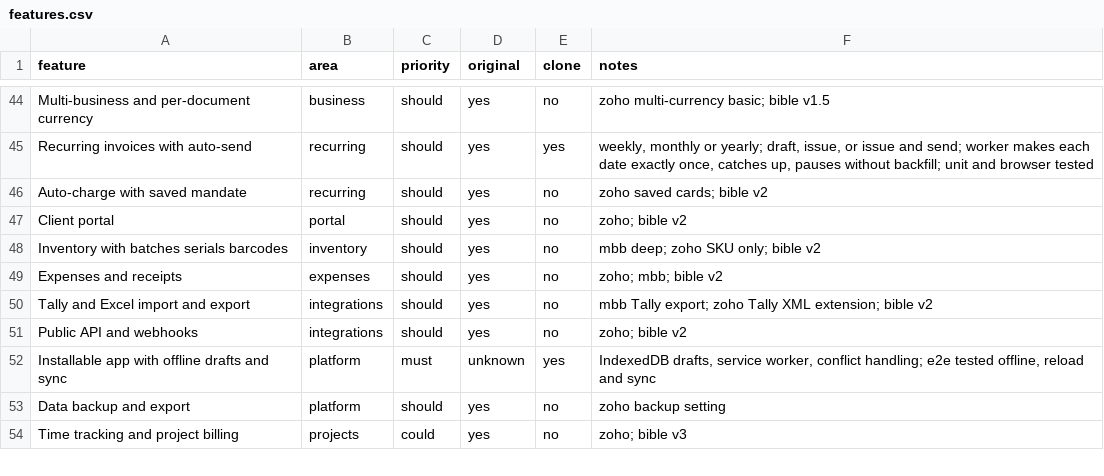
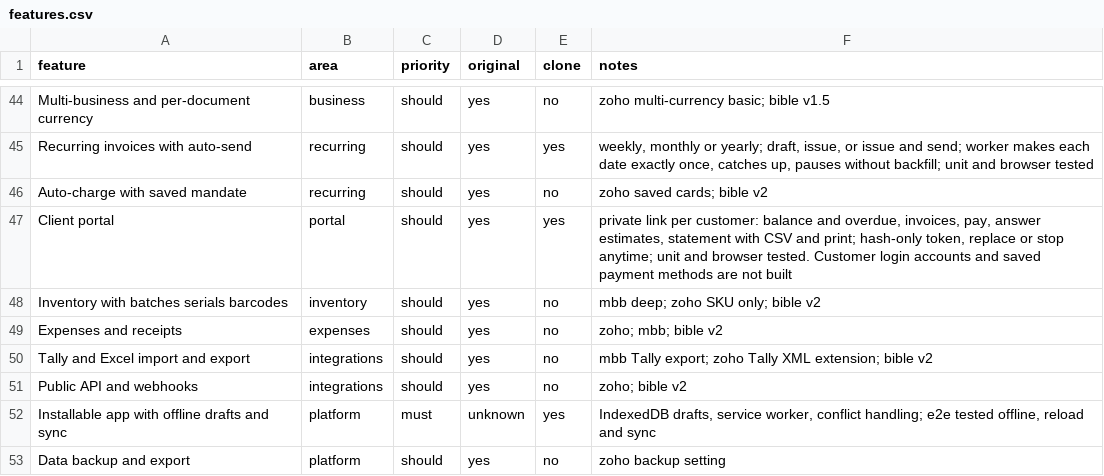
Before and after one commit to im-alok74/Kora, a CSV file: replica/features.csv, drawn as a sheet; only a part is shown, gaps mark what is left out; the shorter side is filled out with more unchanged rows.

```diff
--- a/replica/features.csv
+++ b/replica/features.csv
@@ -46,3 +46,3 @@ Recurring invoices with auto-send,recurring,should,yes,yes,"weekly, monthly or y
 Auto-charge with saved mandate,recurring,should,yes,no,zoho saved cards; bible v2
-Client portal,portal,should,yes,no,zoho; bible v2
+Client portal,portal,should,yes,yes,"private link per customer: balance and overdue, invoices, pay, answer estimates, statement with CSV and print; hash-only token, replace or stop anytime; unit and browser tested. Customer login accounts and saved payment methods are not built"
 Inventory with batches serials barcodes,inventory,should,yes,no,mbb deep; zoho SKU only; bible v2
```
Also changed, not shown: 19 other files.
